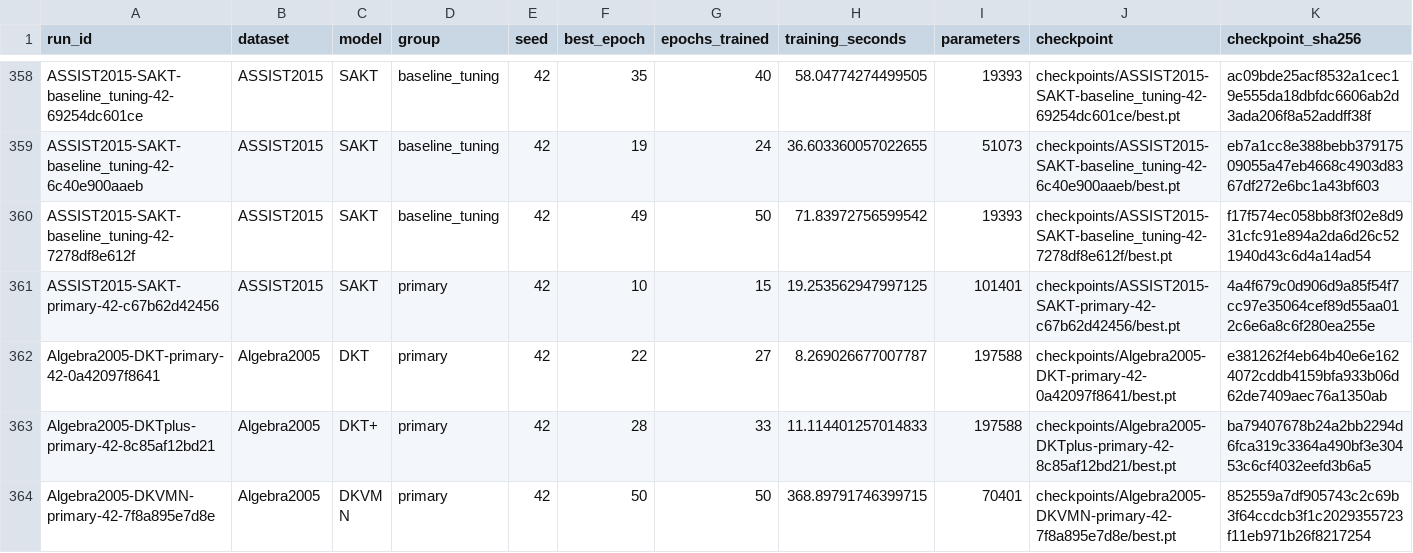
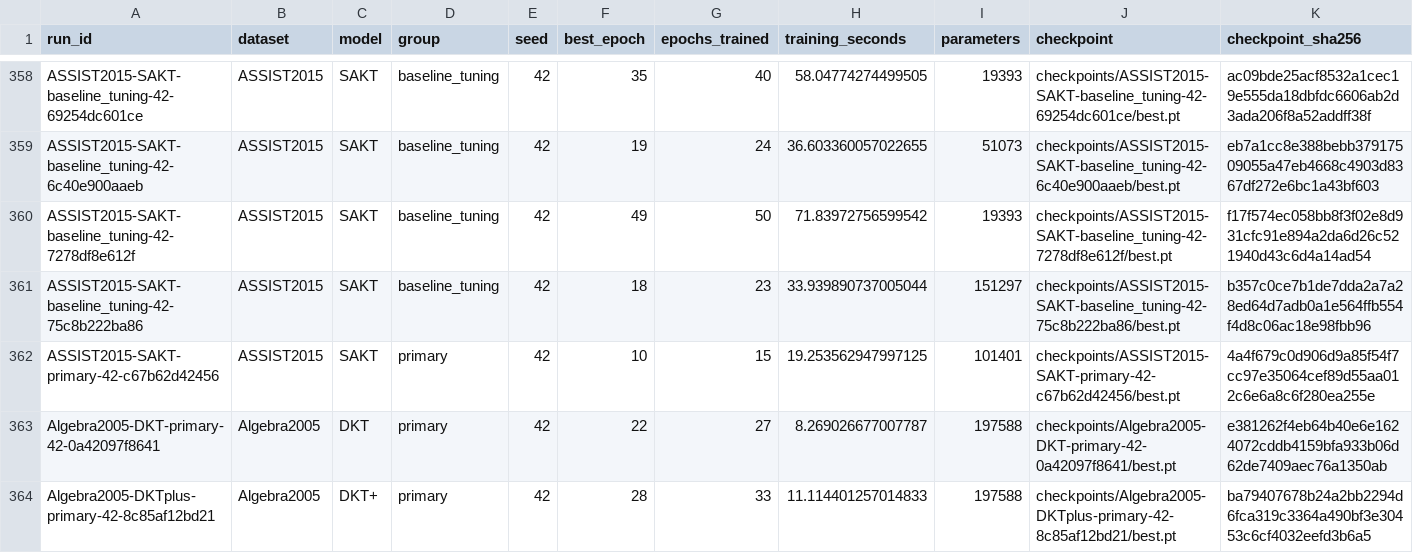
Before and after one commit to Tanishgupta28/LightSAKT2, a CSV file: results/tables/all_verified_runs.csv, drawn as a sheet; only a part is shown, gaps mark what is left out; the shorter side is filled out with more unchanged rows; rows hold the shown columns only; the diff names each change by its address in the sheet, - before the commit and + after, or states it on an @@ line.

Commit message:
Preserve verified experiment progress and status

```diff
--- a/results/tables/all_verified_runs.csv
+++ b/results/tables/all_verified_runs.csv
+row 361: ASSIST2015-SAKT-baseline_tuning-42-75c8b222ba86 | ASSIST2015 | SAKT | baseline_tuning | 42 | 18 | 23 | 33.939890737005044 | 151297 | checkpoints/ASSIST2015-SAKT-baseline_tuning-42-75c8b222ba86/best.pt | b357c0ce7b1de7dda2a7a28ed64d7adb0a1e564ffb554f4d8c06ac18e98fbb96
```
Also changed, not shown: reports/ETA_MEASURED_TIMINGS.csv, reports/ETA_PHASE_MODEL_DATASET.csv, 30 other files.
